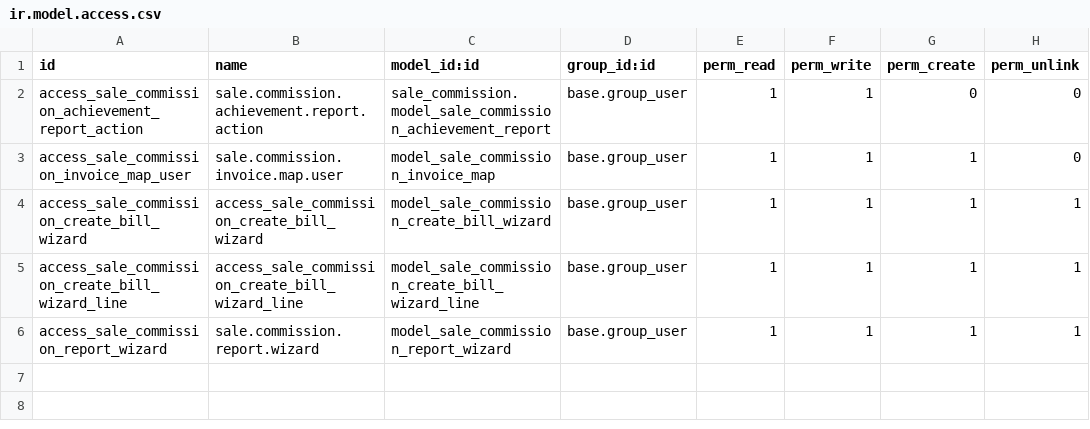
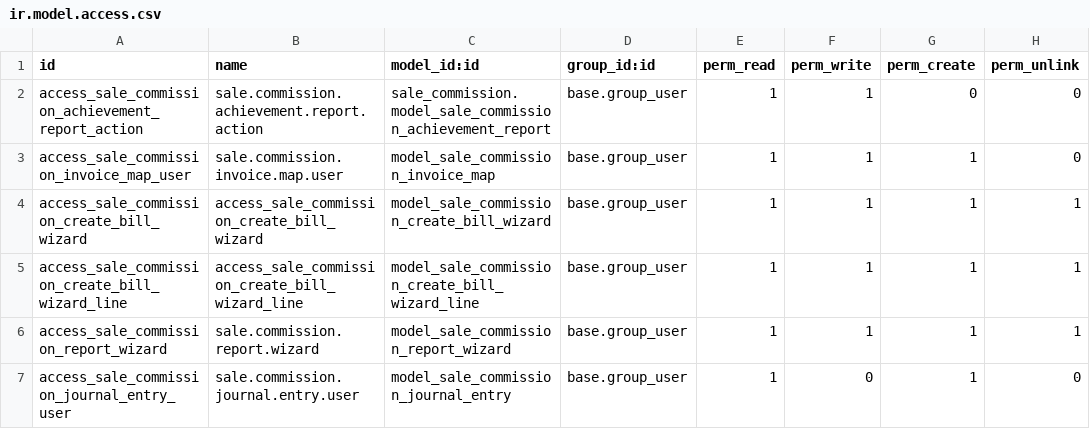
Before and after one commit to baselamr14/commision_sales, a CSV file: sale_commission_margin_paid/security/ir.model.access.csv, drawn as a sheet; the diff names each change by its address in the sheet, - before the commit and + after, or states it on an @@ line.

```diff
--- a/sale_commission_margin_paid/security/ir.model.access.csv
+++ b/sale_commission_margin_paid/security/ir.model.access.csv
+row 7: access_sale_commission_journal_entry_user | sale.commission.journal.entry.user | model_sale_commission_journal_entry | base.group_user | 1 | 0 | 1 | 0
```
Also changed, not shown: 10 other files.
